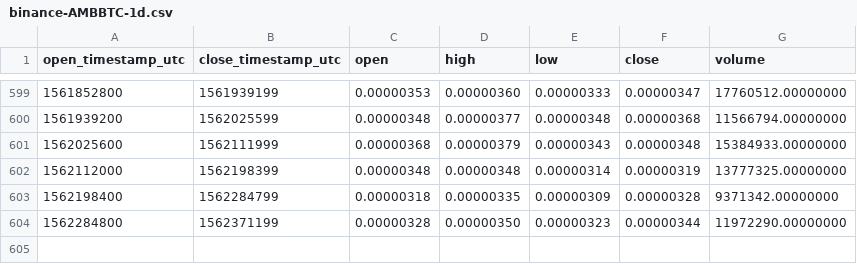
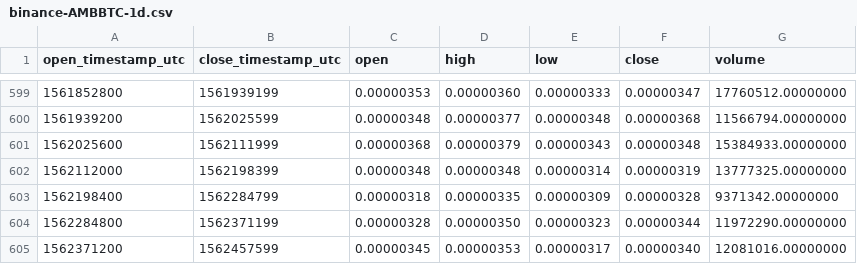
Before and after one commit to cryptobigbro/binance-AMBBTC, a CSV file: binance-AMBBTC-1d.csv, drawn as a sheet; only a part is shown, gaps mark what is left out; the diff names each change by its address in the sheet, - before the commit and + after, or states it on an @@ line.

Commit message:
Update OHLCV data.

```diff
--- a/binance-AMBBTC-1d.csv
+++ b/binance-AMBBTC-1d.csv
+row 605: 1562371200 | 1562457599 | 0.00000345 | 0.00000353 | 0.00000317 | 0.00000340 | 12081016.00000000
```
Also changed, not shown: 1 other file.
